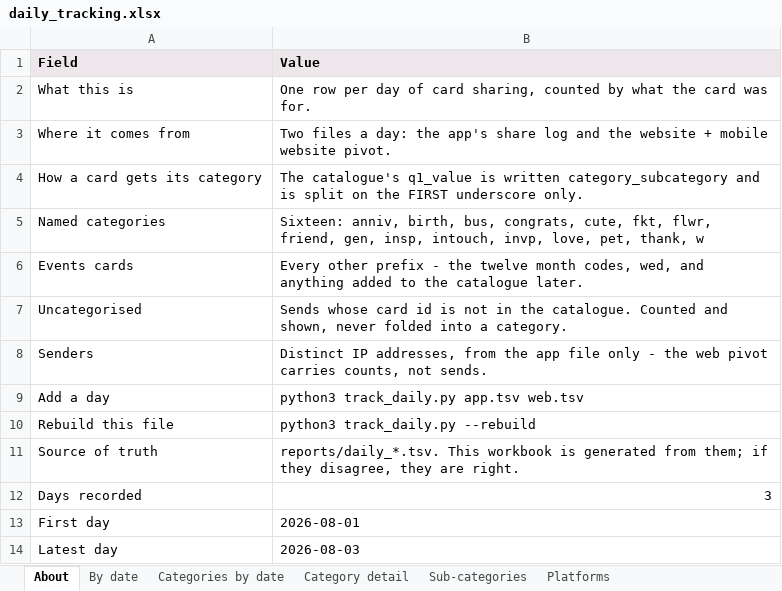
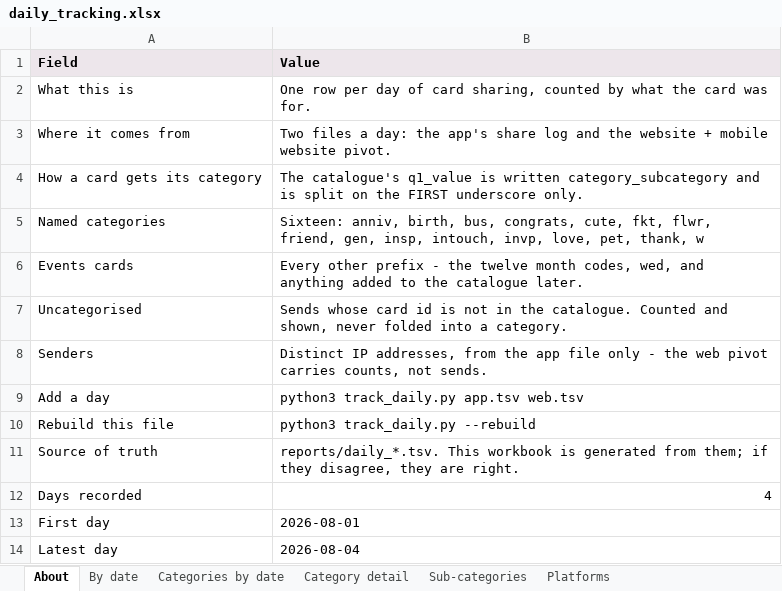
Before and after one commit to indrajit-10/Search_algo, an Excel workbook: reports/daily_tracking.xlsx, sheet About, drawn as a sheet; values as stored, in another font and other column widths than the file's, no borders; the diff names each change by its address in the sheet, - before the commit and + after, or states it on an @@ line.

```diff
--- a/reports/daily_tracking.xlsx (sheet About)
+++ b/reports/daily_tracking.xlsx (sheet About)
-B12 (Value): 3
+B12 (Value): 4
-B14 (Value): 2026-08-03
+B14 (Value): 2026-08-04
```
Also changed, not shown: sheet Sub-categories, sheet Category detail, sheet Categories by date, sheet Platforms, sheet By date, 4 other files.
